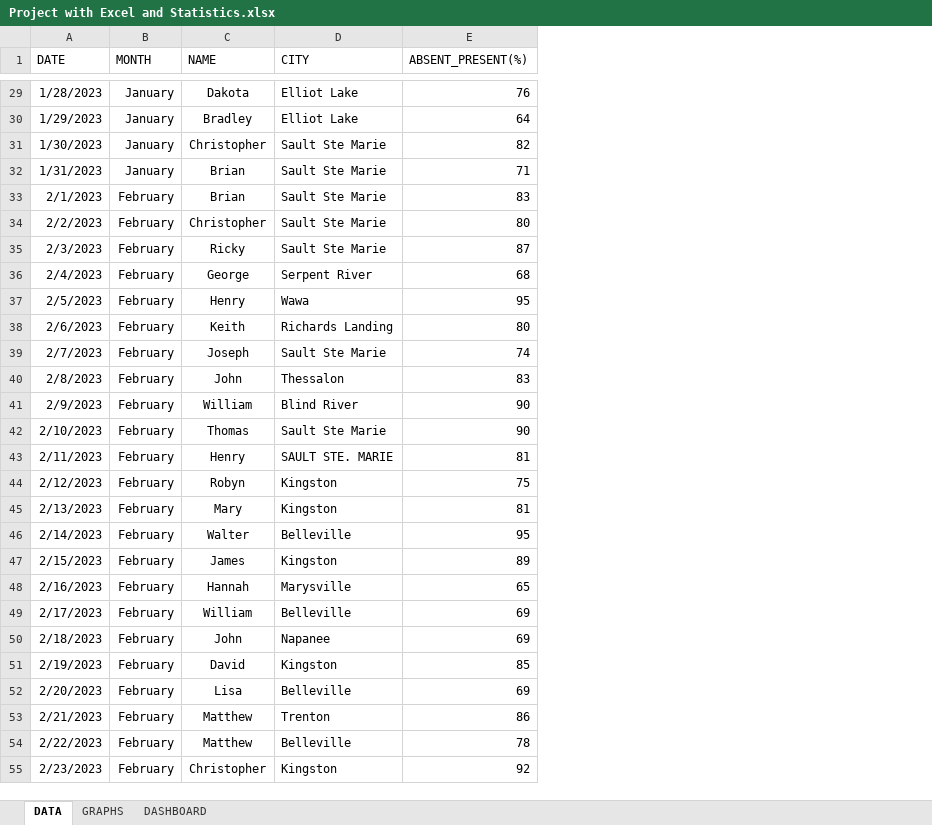
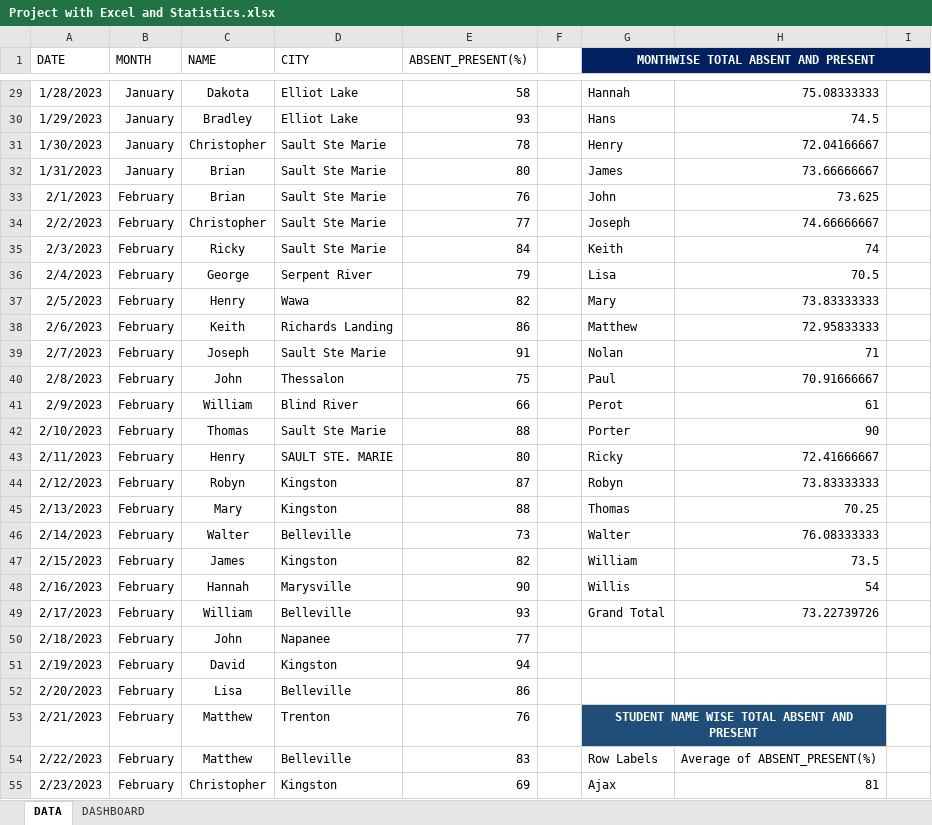
Before and after one commit to krishna-tops/Krishna-pyth, an Excel workbook: PROJECT/Project with Excel and Statistics.xlsx, sheet DATA, drawn as a sheet; only a part is shown, gaps mark what is left out; values as stored, in another font and other column widths than the file's, no borders; charts and pictures and table styles not drawn; the diff covers the shown part only; the diff names each change by its address in the sheet, - before the commit and + after, or states it on an @@ line.

```diff
--- a/PROJECT/Project with Excel and Statistics.xlsx (sheet DATA)
+++ b/PROJECT/Project with Excel and Statistics.xlsx (sheet DATA)
@@ sheet tab hidden: GRAPHS @@
+column F, empty
+column G, row 1: MONTHWISE TOTAL ABSENT AND PRESENT; rows 29-55: Hannah | Hans | Henry | James | John | Joseph | Keith | Lisa | Mary | Matthew | Nolan | Paul | Perot | Porter | Ricky | Robyn | Thomas | Walter | William | Willis | Grand Total |  |  |  | STUDENT NAME WISE TOTAL ABSENT AND PRESENT | Row Labels | Ajax
+column H, rows 29-55: 75.08333333 | 74.5 | 72.04166667 | 73.66666667 | 73.625 | 74.66666667 | 74 | 70.5 | 73.83333333 | 72.95833333 | 71 | 70.91666667 | 61 | 90 | 72.41666667 | 73.83333333 | 70.25 | 76.08333333 | 73.5 | 54 | 73.22739726 |  |  |  |  | Average of ABSENT_PRESENT(%) | 81
+column I, empty
-E29 (ABSENT_PRESENT(%)): 76
+E29 (ABSENT_PRESENT(%)): 58
-E30 (ABSENT_PRESENT(%)): 64
+E30 (ABSENT_PRESENT(%)): 93
-E31 (ABSENT_PRESENT(%)): 82
+E31 (ABSENT_PRESENT(%)): 78
-E32 (ABSENT_PRESENT(%)): 71
+E32 (ABSENT_PRESENT(%)): 80
-E33 (ABSENT_PRESENT(%)): 83
+E33 (ABSENT_PRESENT(%)): 76
-E34 (ABSENT_PRESENT(%)): 80
+E34 (ABSENT_PRESENT(%)): 77
-E35 (ABSENT_PRESENT(%)): 87
+E35 (ABSENT_PRESENT(%)): 84
-E36 (ABSENT_PRESENT(%)): 68
+E36 (ABSENT_PRESENT(%)): 79
-E37 (ABSENT_PRESENT(%)): 95
+E37 (ABSENT_PRESENT(%)): 82
-E38 (ABSENT_PRESENT(%)): 80
+E38 (ABSENT_PRESENT(%)): 86
-E39 (ABSENT_PRESENT(%)): 74
+E39 (ABSENT_PRESENT(%)): 91
-E40 (ABSENT_PRESENT(%)): 83
+E40 (ABSENT_PRESENT(%)): 75
-E41 (ABSENT_PRESENT(%)): 90
+E41 (ABSENT_PRESENT(%)): 66
-E42 (ABSENT_PRESENT(%)): 90
+E42 (ABSENT_PRESENT(%)): 88
-E43 (ABSENT_PRESENT(%)): 81
+E43 (ABSENT_PRESENT(%)): 80
-E44 (ABSENT_PRESENT(%)): 75
+E44 (ABSENT_PRESENT(%)): 87
-E45 (ABSENT_PRESENT(%)): 81
+E45 (ABSENT_PRESENT(%)): 88
-E46 (ABSENT_PRESENT(%)): 95
+E46 (ABSENT_PRESENT(%)): 73
-E47 (ABSENT_PRESENT(%)): 89
+E47 (ABSENT_PRESENT(%)): 82
-E48 (ABSENT_PRESENT(%)): 65
+E48 (ABSENT_PRESENT(%)): 90
-E49 (ABSENT_PRESENT(%)): 69
+E49 (ABSENT_PRESENT(%)): 93
-E50 (ABSENT_PRESENT(%)): 69
+E50 (ABSENT_PRESENT(%)): 77
-E51 (ABSENT_PRESENT(%)): 85
+E51 (ABSENT_PRESENT(%)): 94
-E52 (ABSENT_PRESENT(%)): 69
+E52 (ABSENT_PRESENT(%)): 86
-E53 (ABSENT_PRESENT(%)): 86
+E53 (ABSENT_PRESENT(%)): 76
-E54 (ABSENT_PRESENT(%)): 78
+E54 (ABSENT_PRESENT(%)): 83
-E55 (ABSENT_PRESENT(%)): 92
+E55 (ABSENT_PRESENT(%)): 69
```
Also changed, not shown: 316 edited cells elsewhere in this sheet, charts or pictures, 15 other files.
